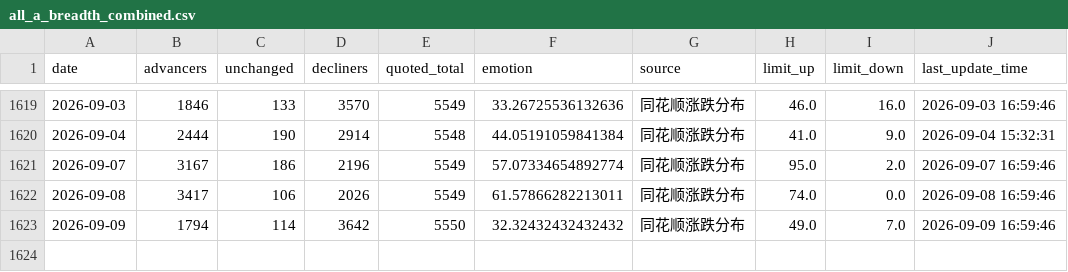
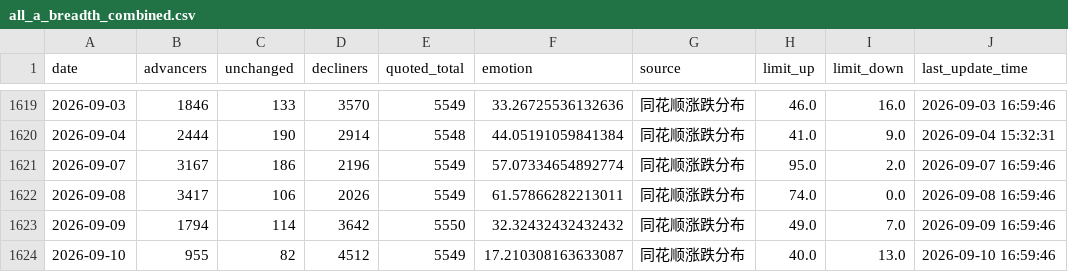
Before and after one commit to CindyNNN/amv-research-clock, a CSV file: data/backtests/cyb_emotion_kdj/all_a_breadth_combined.csv, drawn as a sheet; only a part is shown, gaps mark what is left out; the diff names each change by its address in the sheet, - before the commit and + after, or states it on an @@ line.

```diff
--- a/data/backtests/cyb_emotion_kdj/all_a_breadth_combined.csv
+++ b/data/backtests/cyb_emotion_kdj/all_a_breadth_combined.csv
+row 1624: 2026-09-10 | 955 | 82 | 4512 | 5549 | 17.210308163633087 | 同花顺涨跌分布 | 40.0 | 13.0 | 2026-09-10 16:59:46
```
Also changed, not shown: data/backtests/amv_index_gate/index_sh000300_daily.csv, data/backtests/amv_index_gate/index_sz399001_daily.csv, 20 other files.
